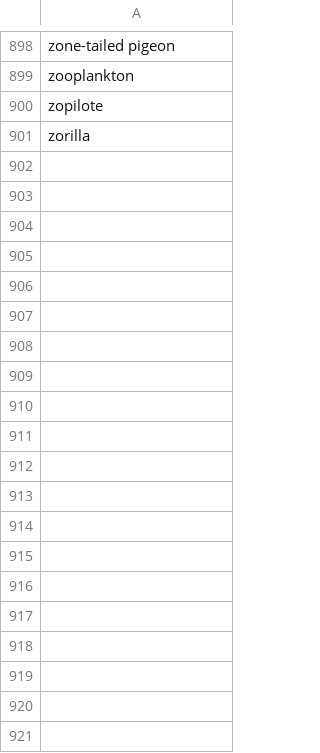
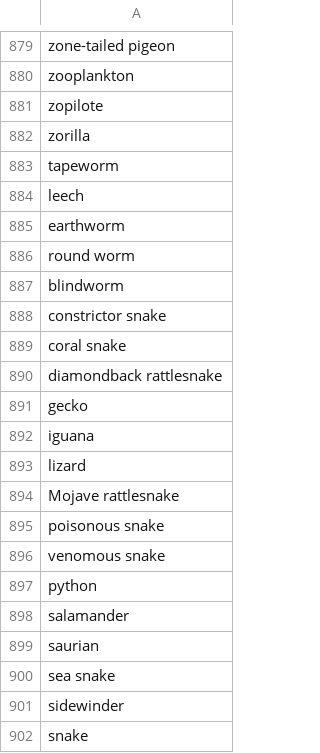
Before and after one commit to Modulus/RandomNameGenerator, a CSV file: backend/resources/animals.csv, drawn as a sheet; only a part is shown, gaps mark what is left out; the diff covers the shown part only; the diff names each change by its address in the sheet, - before the commit and + after, or states it on an @@ line.

```diff
--- a/backend/resources/animals.csv
+++ b/backend/resources/animals.csv
+row 883: tapeworm
+row 884: leech
+row 885: earthworm
+row 886: round worm
+row 887: blindworm
+row 888: constrictor snake
+row 889: coral snake
+row 890: diamondback rattlesnake
+row 891: gecko
+row 892: iguana
+row 893: lizard
+row 894: Mojave rattlesnake
+row 895: poisonous snake
+row 896: venomous snake
+row 897: python
+row 898: salamander
+row 899: saurian
+row 900: sea snake
+row 901: sidewinder
+row 902: snake
```
Also changed, not shown: 128 added rows, 16 removed rows and 3 moved rows elsewhere in this file, backend/resources/adjectives.csv, 2 other files.
